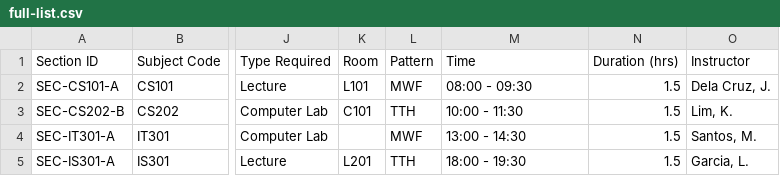
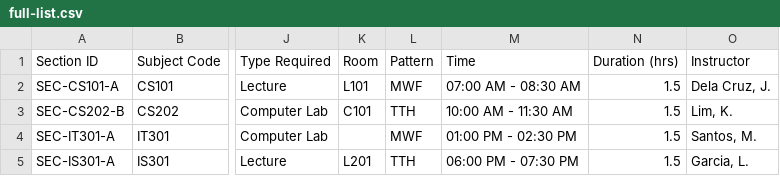
Before and after one commit to BrandonJames13/Thesis-People, a CSV file: public/csv/full-list.csv, drawn as a sheet; only a part is shown, gaps mark what is left out; the diff names each change by its address in the sheet, - before the commit and + after, or states it on an @@ line.

Commit message:
feat: update CSV data and improve time parsing functions for better accuracy and clarity

```diff
--- a/public/csv/full-list.csv
+++ b/public/csv/full-list.csv
-M2 (Time): 08:00 - 09:30
+M2 (Time): 07:00 AM - 08:30 AM
-M3 (Time): 10:00 - 11:30
+M3 (Time): 10:00 AM - 11:30 AM
-M4 (Time): 13:00 - 14:30
+M4 (Time): 01:00 PM - 02:30 PM
-M5 (Time): 18:00 - 19:30
+M5 (Time): 06:00 PM - 07:30 PM
```
Also changed, not shown: 4 other files.
